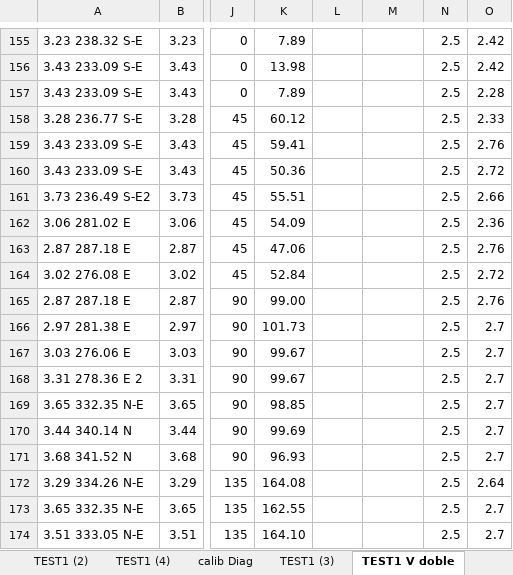
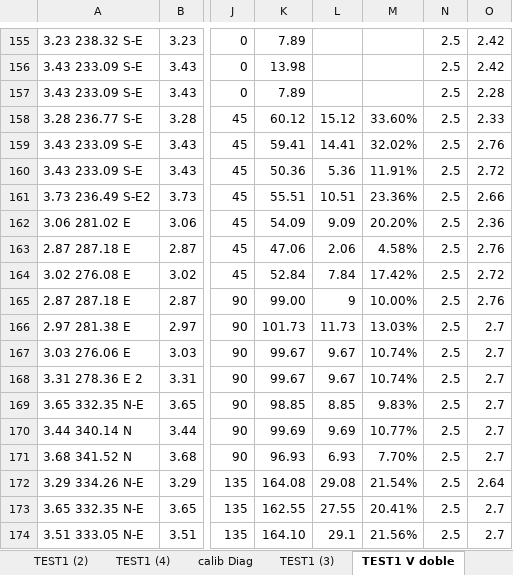
Before and after one commit to mauro-medina10/dsPIC33F_FreeRTOS_Anemometro_v1, an Excel workbook: pruebaEmisor.xlsx, sheet TEST1 V doble, drawn as a sheet; only a part is shown, gaps mark what is left out; values as stored, in another font and other column widths than the file's, no borders; charts and pictures not drawn; the diff covers the shown part only; the diff names each change by its address in the sheet, - before the commit and + after, or states it on an @@ line.

```diff
--- a/pruebaEmisor.xlsx (sheet TEST1 V doble)
+++ b/pruebaEmisor.xlsx (sheet TEST1 V doble)
-L158: (empty)
+L158: 15.12
-M158: (empty)
+M158: 33.60%
-L159: (empty)
+L159: 14.41
-M159: (empty)
+M159: 32.02%
-L160: (empty)
+L160: 5.36
-M160: (empty)
+M160: 11.91%
-L161: (empty)
+L161: 10.51
-M161: (empty)
+M161: 23.36%
-L162: (empty)
+L162: 9.09
-M162: (empty)
+M162: 20.20%
-L163: (empty)
+L163: 2.06
-M163: (empty)
+M163: 4.58%
-L164: (empty)
+L164: 7.84
-M164: (empty)
+M164: 17.42%
-L165: (empty)
+L165: 9
-M165: (empty)
+M165: 10.00%
-L166: (empty)
+L166: 11.73
-M166: (empty)
+M166: 13.03%
-L167:L168: (empty)
+L167:L168: 9.67
-M167:M168: (empty)
+M167:M168: 10.74%
-L169: (empty)
+L169: 8.85
-M169: (empty)
+M169: 9.83%
-L170: (empty)
+L170: 9.69
-M170: (empty)
+M170: 10.77%
-L171: (empty)
+L171: 6.93
-M171: (empty)
+M171: 7.70%
-L172: (empty)
+L172: 29.08
-M172: (empty)
+M172: 21.54%
-L173: (empty)
+L173: 27.55
-M173: (empty)
+M173: 20.41%
-L174: (empty)
+L174: 29.1
-M174: (empty)
+M174: 21.56%
```
Also changed, not shown: 360 edited cells elsewhere in this sheet, sheet TEST1 V doble (2), other sheet tabs, charts or pictures, 4 other files.
